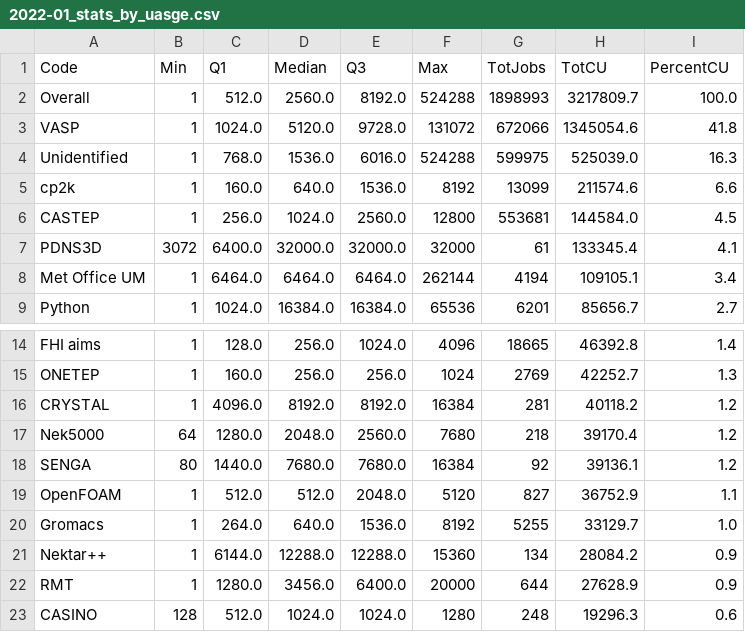
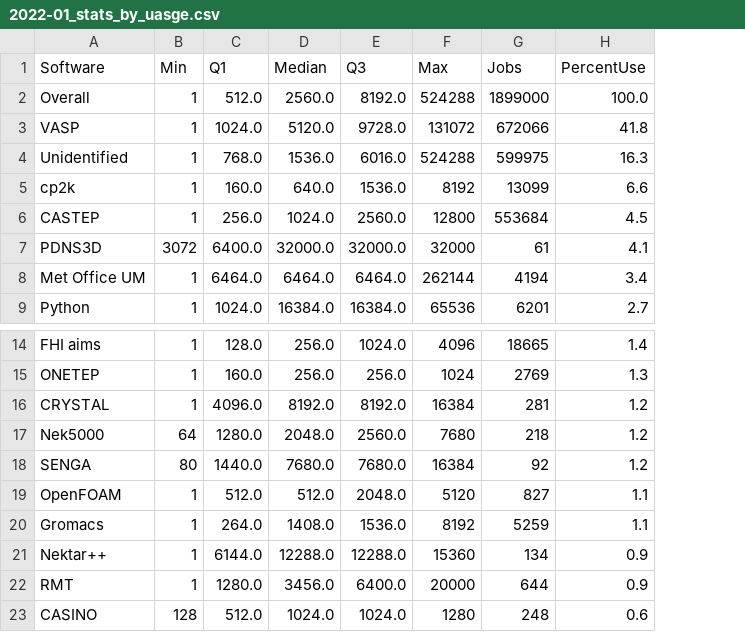
Before and after one commit to ARCHER2-HPC/usage-data, a CSV file: allusers/2022/01/2022-01_stats_by_uasge.csv, drawn as a sheet; only a part is shown, gaps mark what is left out; removed rows and columns are numbered as before the commit, all else as after; the diff names each change by its address in the sheet, - before the commit and + after, or states it on an @@ line.

```diff
--- a/allusers/2022/01/2022-01_stats_by_uasge.csv
+++ b/allusers/2022/01/2022-01_stats_by_uasge.csv
-column H (TotCU), rows 2-9: 3217809.7 | 1345054.6 | 525039.0 | 211574.6 | 144584.0 | 133345.4 | 109105.1 | 85656.7; rows 14-23: 46392.8 | 42252.7 | 40118.2 | 39170.4 | 39136.1 | 36752.9 | 33129.7 | 28084.2 | 27628.9 | 19296.3
-A1: Code
+A1: Software
-G1: TotJobs
+G1: Jobs
-H1: PercentCU
+H1: PercentUse
-G2 (Jobs): 1898993
+G2 (Jobs): 1899000
-G6 (Jobs): 553681
+G6 (Jobs): 553684
-D20 (Median): 640.0
+D20 (Median): 1408.0
-G20 (Jobs): 5255
+G20 (Jobs): 5259
-H20 (PercentUse): 1.0
+H20 (PercentUse): 1.1
```
Also changed, not shown: allusers/2022/01/2022-01_stats_by_jobs.csv, 4 other files.
